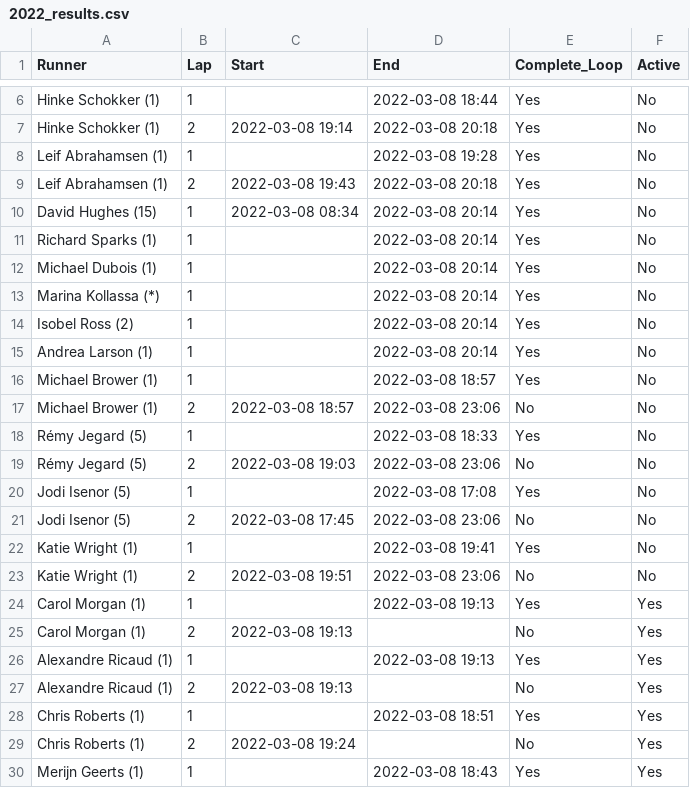
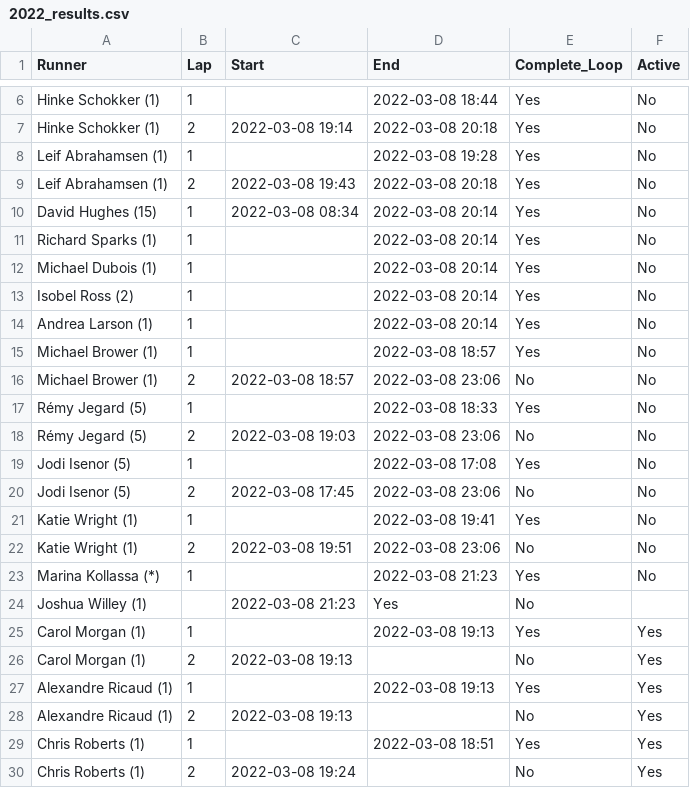
Before and after one commit to johnsug/barkley_plots, a CSV file: 2022_results.csv, drawn as a sheet; only a part is shown, gaps mark what is left out; the shorter side is filled out with more unchanged rows.

Commit message:
Update 2022_results.csv

```diff
--- a/2022_results.csv
+++ b/2022_results.csv
@@ -12,3 +12,2 @@ Richard Sparks (1),1,,2022-03-08 20:14,Yes,No
 Michael Dubois (1),1,,2022-03-08 20:14,Yes,No
-Marina Kollassa (*),1,,2022-03-08 20:14,Yes,No
 Isobel Ross (2),1,,2022-03-08 20:14,Yes,No
@@ -23,2 +22,4 @@ Katie Wright (1),1,,2022-03-08 19:41,Yes,No
 Katie Wright (1),2,2022-03-08 19:51,2022-03-08 23:06,No,No
+Marina Kollassa (*),1,,2022-03-08 21:23,Yes,No
+Joshua Willey (1),,2022-03-08 21:23,Yes,No
 Carol Morgan (1),1,,2022-03-08 19:13,Yes,Yes
```
